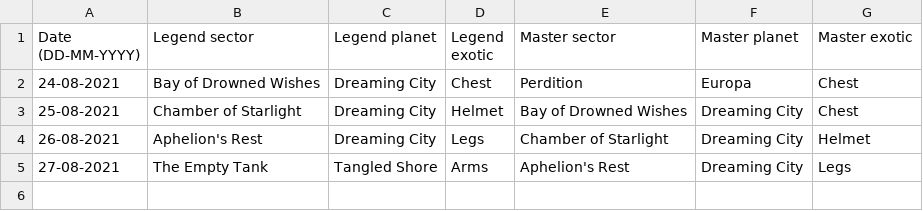
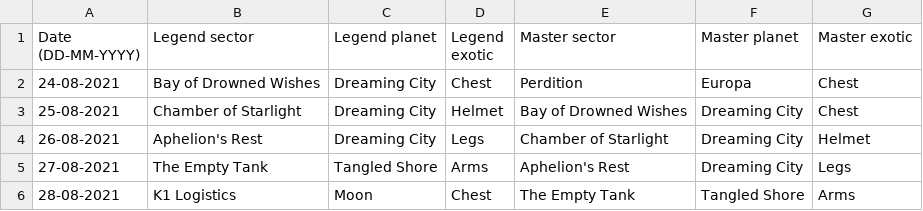
Before and after one commit to quiffboy/Destiny2-lost-sectors, a CSV file: S15-Lost-Sectors.csv, drawn as a sheet.

Commit message:
Update S15-Lost-Sectors.csv

```diff
--- a/S15-Lost-Sectors.csv
+++ b/S15-Lost-Sectors.csv
@@ -5 +5,2 @@ Date (DD-MM-YYYY),Legend sector,Legend planet,Legend exotic,Master sector,Master
 27-08-2021,The Empty Tank,Tangled Shore,Arms,Aphelion's Rest,Dreaming City,Legs
+28-08-2021,K1 Logistics,Moon,Chest,The Empty Tank,Tangled Shore,Arms
```
